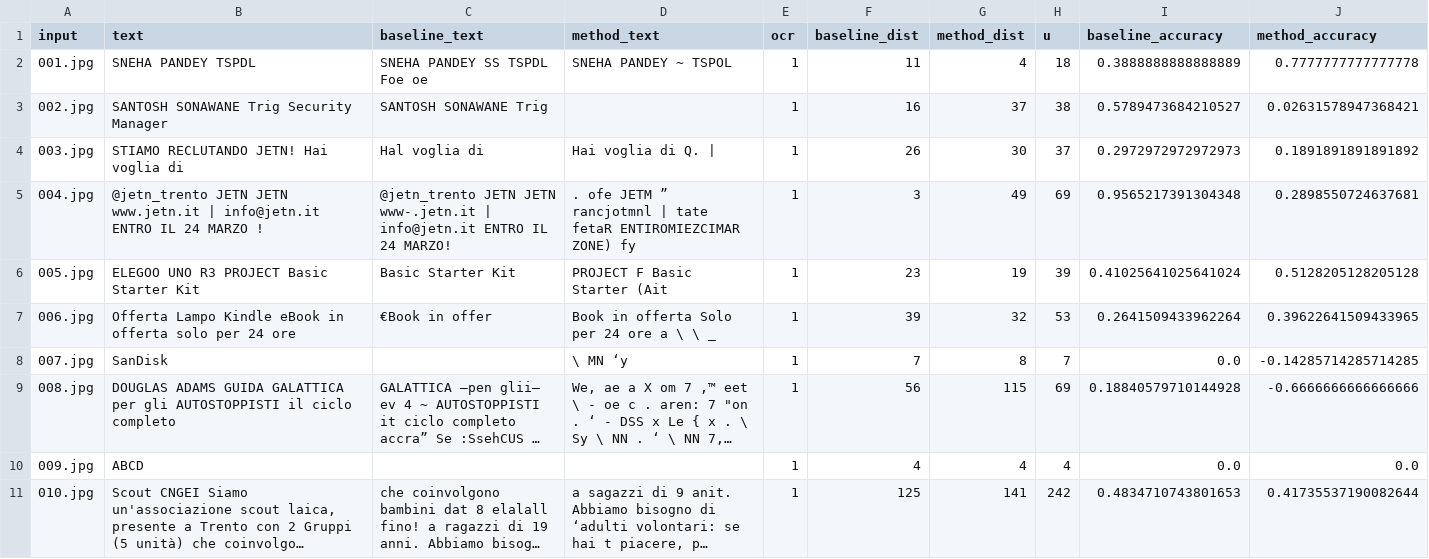
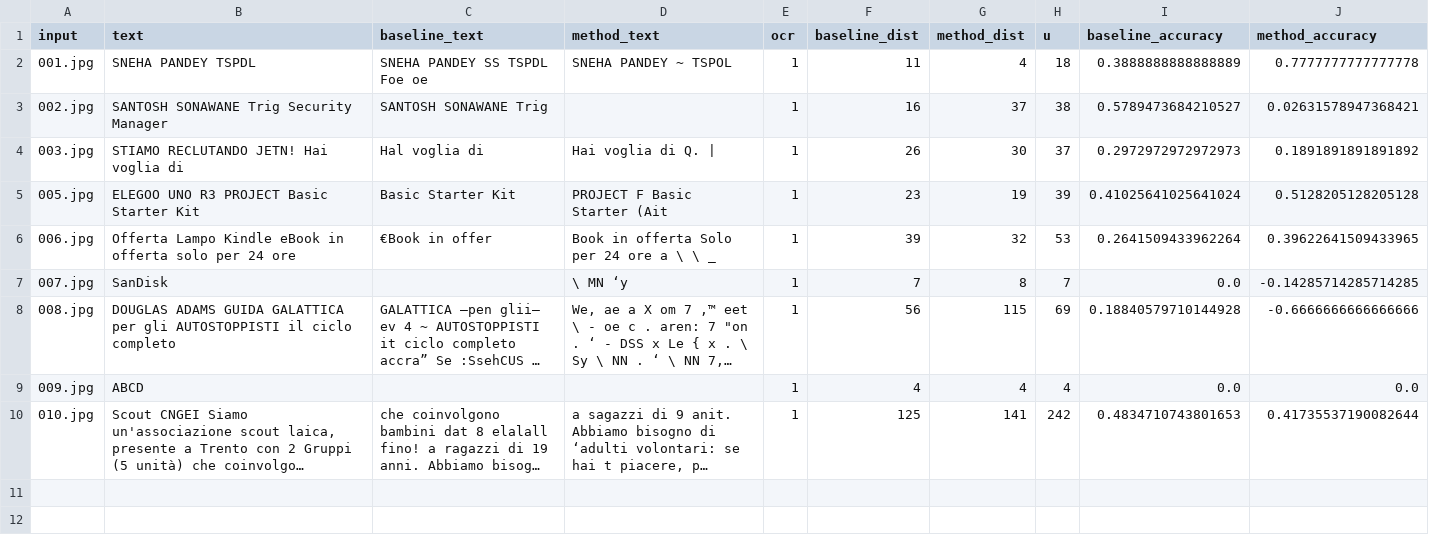
Before and after one commit to jo-valer/tesseract-ocr-enhanced, a TSV file: results/metrics/automatic_filtering.tsv, drawn as a sheet; long unchanged cells end in ….

Commit message:
Evaluation for all methods

```diff
--- a/results/metrics/automatic_filtering.tsv
+++ b/results/metrics/automatic_filtering.tsv
@@ -4,3 +4,2 @@ input	text	baseline_text	method_text	ocr	baseline_dist	method_dist	u	baseline_ac
 003.jpg	STIAMO RECLUTANDO JETN! Hai voglia di	Hal voglia di 	Hai voglia di Q. | 	1	26	30	37	0.2972972972972973	0.1891891891891892
-004.jpg	@jetn_trento JETN JETN www.jetn.it | info@jetn.it ENTRO IL 24 MARZO !	@jetn_trento JETN JETN www-.jetn.it | info@jetn.it ENTRO IL 24 MARZO! 	. ofe JETM ” rancjotmnl | tate fetaR ENTIROMIEZCIMAR ZONE) fy 	1	3	49	69	0.9565217391304348	0.2898550724637681
 005.jpg	ELEGOO UNO R3 PROJECT Basic Starter Kit	Basic Starter Kit 	PROJECT F Basic Starter (Ait 	1	23	19	39	0.41025641025641024	0.5128205128205128
```
Also changed, not shown: results/automatic_filtering.tsv, results/squared_paper_ocr.tsv, 7 other files.
